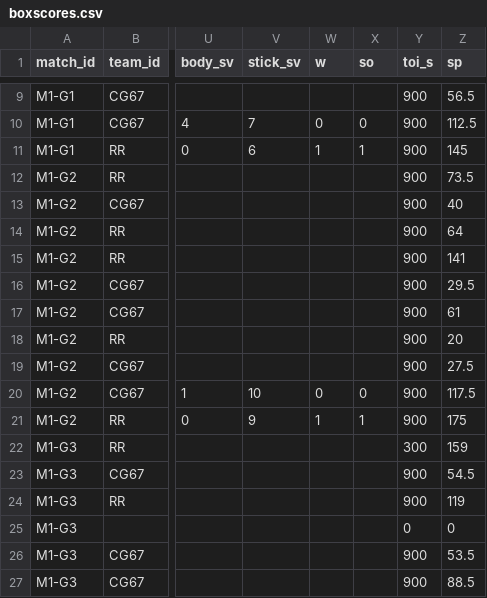
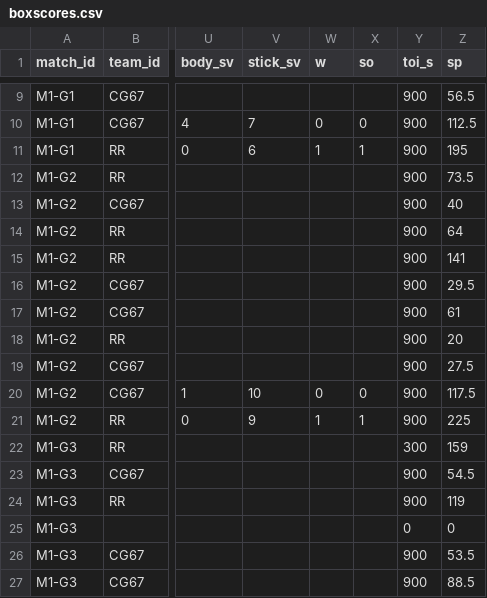
Before and after one commit to SundinWCPL/WCPL, a CSV file: data/S2/boxscores.csv, drawn as a sheet; only a part is shown, gaps mark what is left out; the diff names each change by its address in the sheet, - before the commit and + after, or states it on an @@ line.

```diff
--- a/data/S2/boxscores.csv
+++ b/data/S2/boxscores.csv
-Z11 (sp): 145
+Z11 (sp): 195
-Z21 (sp): 175
+Z21 (sp): 225
```
Also changed, not shown: data/S2/players.csv.
